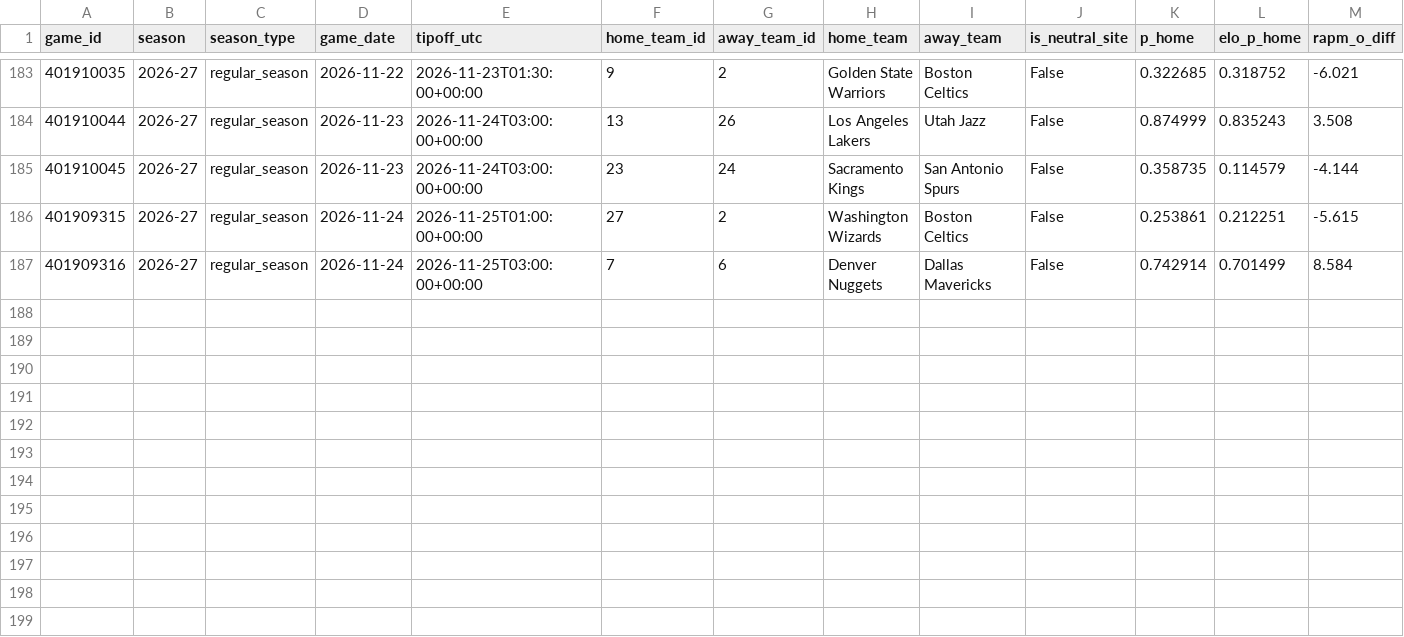
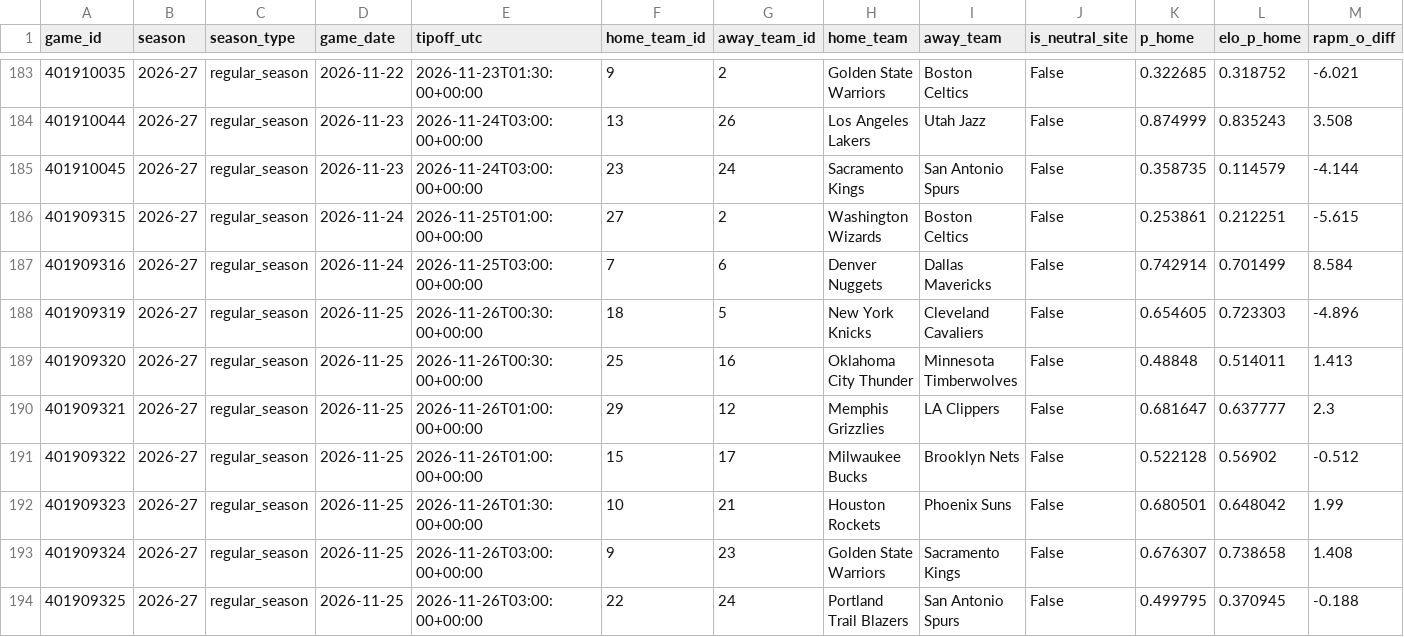
Before and after one commit to garettprestholdt/nba-forecast, a CSV file: shadow/hybrid-v2/2026-27.csv, drawn as a sheet; only a part is shown, gaps mark what is left out; rows hold the shown columns only; the diff names each change by its address in the sheet, - before the commit and + after, or states it on an @@ line.

```diff
--- a/shadow/hybrid-v2/2026-27.csv
+++ b/shadow/hybrid-v2/2026-27.csv
+row 188: 401909319 | 2026-27 | regular_season | 2026-11-25 | 2026-11-26T00:30:00+00:00 | 18 | 5 | New York Knicks | Cleveland Cavaliers | False | 0.654605 | 0.723303 | -4.896
+row 189: 401909320 | 2026-27 | regular_season | 2026-11-25 | 2026-11-26T00:30:00+00:00 | 25 | 16 | Oklahoma City Thunder | Minnesota Timberwolves | False | 0.48848 | 0.514011 | 1.413
+row 190: 401909321 | 2026-27 | regular_season | 2026-11-25 | 2026-11-26T01:00:00+00:00 | 29 | 12 | Memphis Grizzlies | LA Clippers | False | 0.681647 | 0.637777 | 2.3
+row 191: 401909322 | 2026-27 | regular_season | 2026-11-25 | 2026-11-26T01:00:00+00:00 | 15 | 17 | Milwaukee Bucks | Brooklyn Nets | False | 0.522128 | 0.56902 | -0.512
+row 192: 401909323 | 2026-27 | regular_season | 2026-11-25 | 2026-11-26T01:30:00+00:00 | 10 | 21 | Houston Rockets | Phoenix Suns | False | 0.680501 | 0.648042 | 1.99
+row 193: 401909324 | 2026-27 | regular_season | 2026-11-25 | 2026-11-26T03:00:00+00:00 | 9 | 23 | Golden State Warriors | Sacramento Kings | False | 0.676307 | 0.738658 | 1.408
+row 194: 401909325 | 2026-27 | regular_season | 2026-11-25 | 2026-11-26T03:00:00+00:00 | 22 | 24 | Portland Trail Blazers | San Antonio Spurs | False | 0.499795 | 0.370945 | -0.188
```
Also changed, not shown: availability/2026-27-results.csv, availability/2026-27.csv, 20 other files.
